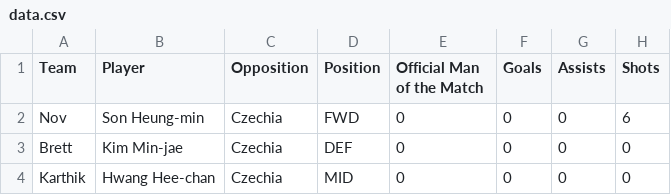
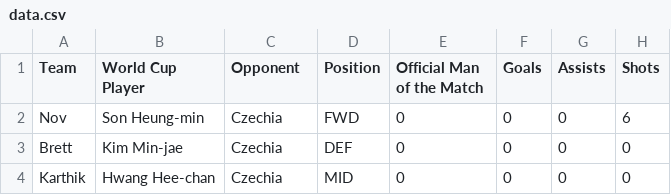
Before and after one commit to daivenpatel333/World-Cup-2026, a CSV file: data.csv, drawn as a sheet; only a part is shown; the diff names each change by its address in the sheet, - before the commit and + after, or states it on an @@ line.

Commit message:
Add files via upload

```diff
--- a/data.csv
+++ b/data.csv
-B1: Player
+B1: World Cup Player
-C1: Opposition
+C1: Opponent
```
